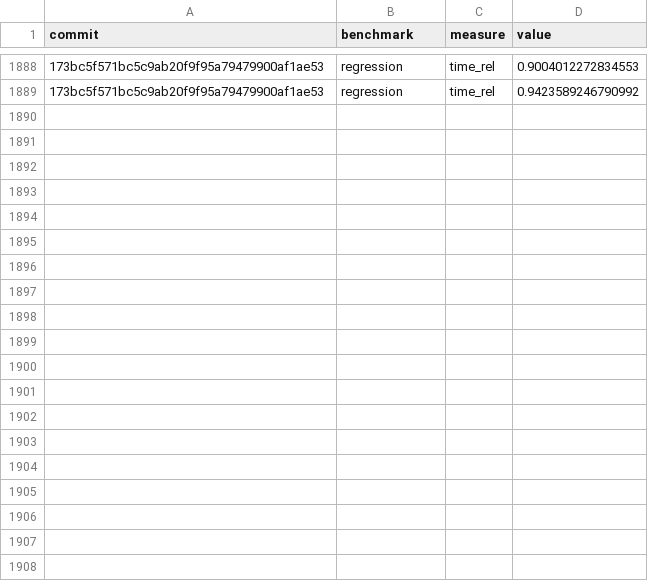
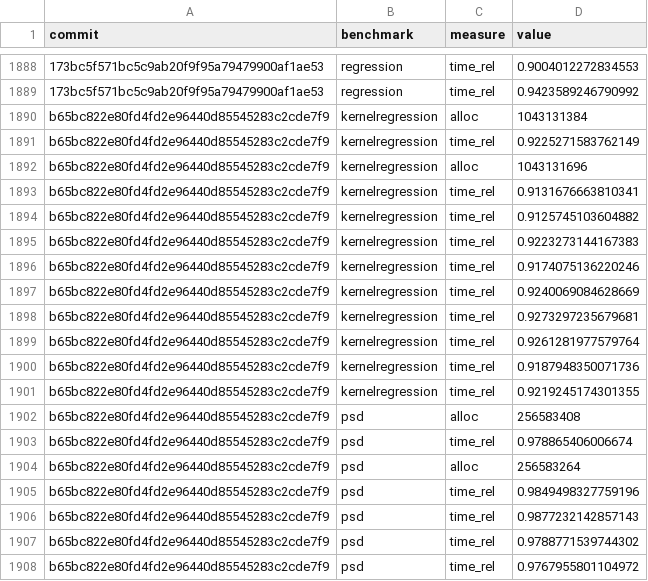
Before and after one commit to google-research/dex-lang, a CSV file: performance.csv, drawn as a sheet; only a part is shown, gaps mark what is left out; the diff covers the shown part only.

Commit message:
Add measurements for b65bc822e80fd4fd2e96440d85545283c2cde7f9

```diff
--- a/performance.csv
+++ b/performance.csv
@@ -1889 +1889,20 @@ commit,benchmark,measure,value
 "173bc5f571bc5c9ab20f9f95a79479900af1ae53","regression","time_rel","0.9423589246790992"
+"b65bc822e80fd4fd2e96440d85545283c2cde7f9","kernelregression","alloc","1043131384"
+"b65bc822e80fd4fd2e96440d85545283c2cde7f9","kernelregression","time_rel","0.9225271583762149"
+"b65bc822e80fd4fd2e96440d85545283c2cde7f9","kernelregression","alloc","1043131696"
+"b65bc822e80fd4fd2e96440d85545283c2cde7f9","kernelregression","time_rel","0.9131676663810341"
+"b65bc822e80fd4fd2e96440d85545283c2cde7f9","kernelregression","time_rel","0.9125745103604882"
+"b65bc822e80fd4fd2e96440d85545283c2cde7f9","kernelregression","time_rel","0.9223273144167383"
+"b65bc822e80fd4fd2e96440d85545283c2cde7f9","kernelregression","time_rel","0.9174075136220246"
+"b65bc822e80fd4fd2e96440d85545283c2cde7f9","kernelregression","time_rel","0.9240069084628669"
+"b65bc822e80fd4fd2e96440d85545283c2cde7f9","kernelregression","time_rel","0.9273297235679681"
+"b65bc822e80fd4fd2e96440d85545283c2cde7f9","kernelregression","time_rel","0.9261281977579764"
+"b65bc822e80fd4fd2e96440d85545283c2cde7f9","kernelregression","time_rel","0.9187948350071736"
+"b65bc822e80fd4fd2e96440d85545283c2cde7f9","kernelregression","time_rel","0.9219245174301355"
+"b65bc822e80fd4fd2e96440d85545283c2cde7f9","psd","alloc","256583408"
+"b65bc822e80fd4fd2e96440d85545283c2cde7f9","psd","time_rel","0.978865406006674"
+"b65bc822e80fd4fd2e96440d85545283c2cde7f9","psd","alloc","256583264"
+"b65bc822e80fd4fd2e96440d85545283c2cde7f9","psd","time_rel","0.9849498327759196"
+"b65bc822e80fd4fd2e96440d85545283c2cde7f9","psd","time_rel","0.9877232142857143"
+"b65bc822e80fd4fd2e96440d85545283c2cde7f9","psd","time_rel","0.9788771539744302"
+"b65bc822e80fd4fd2e96440d85545283c2cde7f9","psd","time_rel","0.9767955801104972"
```
Also changed, not shown: 29 added rows elsewhere in this file, commits.csv.
